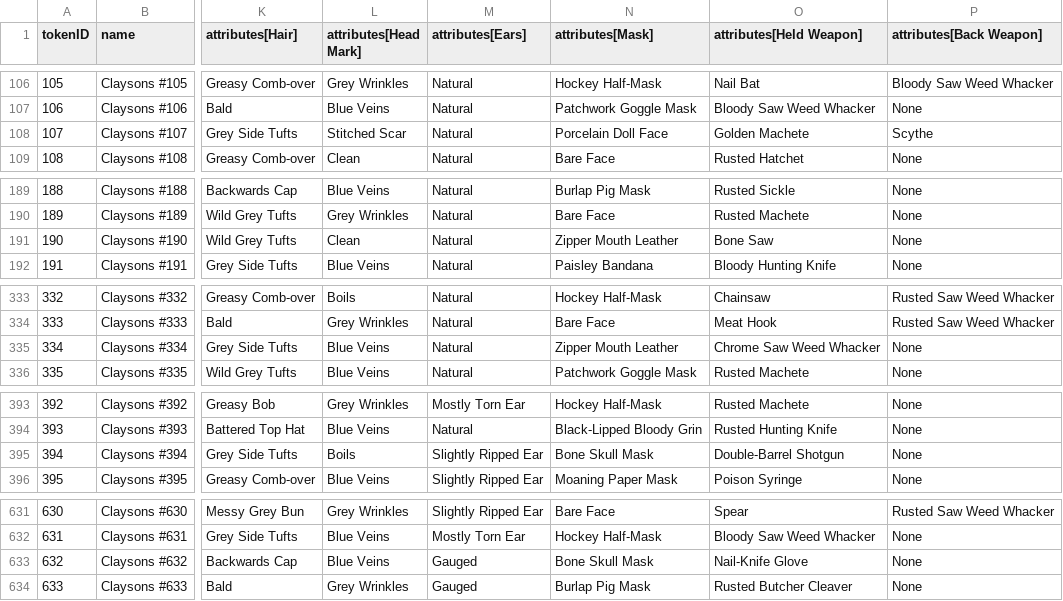
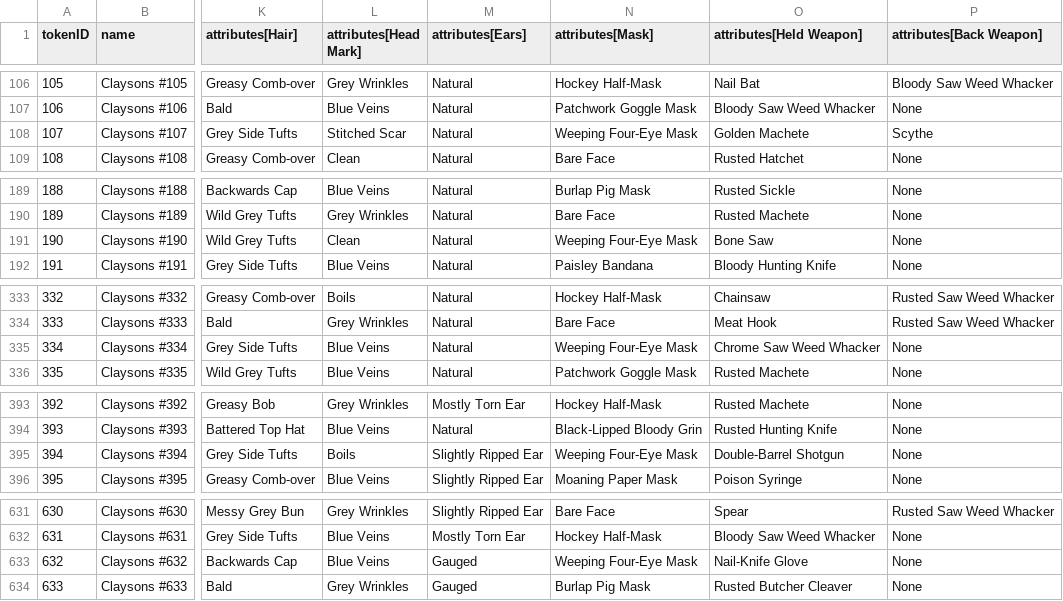
Before and after one commit to georgexmeta/SBN13thNFT, a CSV file: output/opensea/metadata.csv, drawn as a sheet; only a part is shown, gaps mark what is left out; the diff covers the shown part only; the diff names each change by its address in the sheet, - before the commit and + after, or states it on an @@ line.

```diff
--- a/output/opensea/metadata.csv
+++ b/output/opensea/metadata.csv
-N108 (attributes[Mask]): Porcelain Doll Face
+N108 (attributes[Mask]): Weeping Four-Eye Mask
-N191 (attributes[Mask]): Zipper Mouth Leather
+N191 (attributes[Mask]): Weeping Four-Eye Mask
-N335 (attributes[Mask]): Zipper Mouth Leather
+N335 (attributes[Mask]): Weeping Four-Eye Mask
-N395 (attributes[Mask]): Bone Skull Mask
+N395 (attributes[Mask]): Weeping Four-Eye Mask
-N633 (attributes[Mask]): Bone Skull Mask
+N633 (attributes[Mask]): Weeping Four-Eye Mask
```
Also changed, not shown: 20 edited cells elsewhere in this file, 23 other files.
